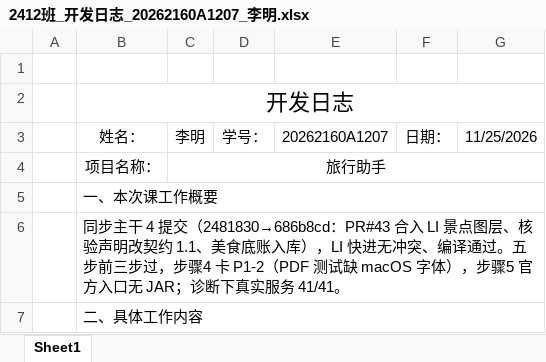
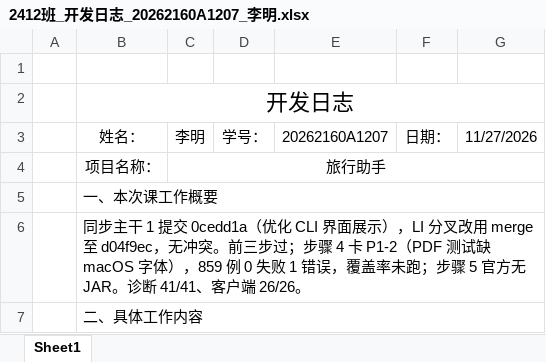
Before and after one commit to dmety/Travel-Assistant-Agent, an Excel workbook: docs/开发日志/测试负责人/2412班_开发日志_20262160A1207_李明.xlsx, sheet Sheet1, drawn as a sheet; only a part is shown; values as stored, in another font and other column widths than the file's, no borders; the diff covers the shown part only; the diff names each change by its address in the sheet, - before the commit and + after, or states it on an @@ line.

```diff
--- a/docs/开发日志/测试负责人/2412班_开发日志_20262160A1207_李明.xlsx (sheet Sheet1)
+++ b/docs/开发日志/测试负责人/2412班_开发日志_20262160A1207_李明.xlsx (sheet Sheet1)
-G3: 11/25/2026
+G3: 11/27/2026
-B6: …步主干 4 提交（2481830→686b8cd：PR#43 合入 LI 景点图层、核验声明改契约 1.1、美食底账入库），LI 快进无冲突、编译通过。五步前三步过，步骤4 卡 P1-2（PDF 测试缺 macOS 字体），步骤5 官方入口无 JAR；诊断下真实服务 41/41。
+B6: …步主干 1 提交 0cedd1a（优化 CLI 界面展示），LI 分叉改用 merge 至 d04f9ec，无冲突。前三步过；步骤 4 卡 P1-2（PDF 测试缺 macOS 字体），859 例 0 失败 1 错误，覆盖率未跑；步骤 5 官方无 JAR。诊断 41/41、客户端 26/26。
```
Also changed, not shown: 3 edited cells elsewhere in this sheet, 1 other file.
